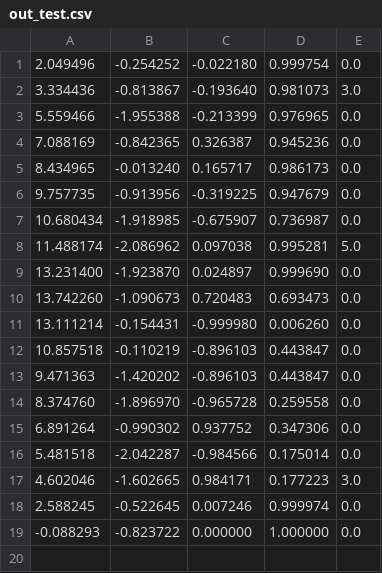
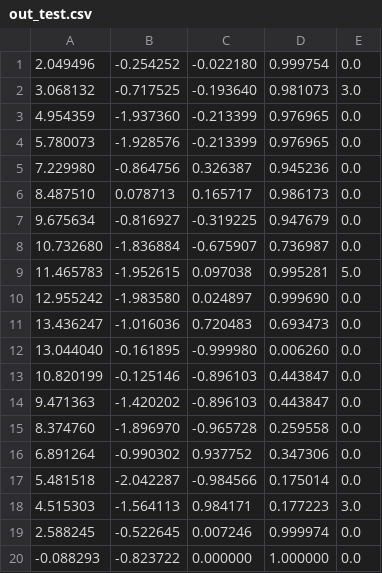
Before and after one commit to auwi-del/racecar-knowledge-base, a CSV file: 点位管理器/0606-134354/out_test.csv, drawn as a sheet.

```diff
--- a/点位管理器/0606-134354/out_test.csv
+++ b/点位管理器/0606-134354/out_test.csv
@@ -1,13 +1,14 @@
 2.049496,-0.254252,-0.022180,0.999754,0.0
-3.334436,-0.813867,-0.193640,0.981073,3.0
-5.559466,-1.955388,-0.213399,0.976965,0.0
-7.088169,-0.842365,0.326387,0.945236,0.0
-8.434965,-0.013240,0.165717,0.986173,0.0
-9.757735,-0.913956,-0.319225,0.947679,0.0
-10.680434,-1.918985,-0.675907,0.736987,0.0
-11.488174,-2.086962,0.097038,0.995281,5.0
-13.231400,-1.923870,0.024897,0.999690,0.0
-13.742260,-1.090673,0.720483,0.693473,0.0
-13.111214,-0.154431,-0.999980,0.006260,0.0
-10.857518,-0.110219,-0.896103,0.443847,0.0
+3.068132,-0.717525,-0.193640,0.981073,3.0
+4.954359,-1.937360,-0.213399,0.976965,0.0
+5.780073,-1.928576,-0.213399,0.976965,0.0
+7.229980,-0.864756,0.326387,0.945236,0.0
+8.487510,0.078713,0.165717,0.986173,0.0
+9.675634,-0.816927,-0.319225,0.947679,0.0
+10.732680,-1.836884,-0.675907,0.736987,0.0
+11.465783,-1.952615,0.097038,0.995281,5.0
+12.955242,-1.983580,0.024897,0.999690,0.0
+13.436247,-1.016036,0.720483,0.693473,0.0
+13.044040,-0.161895,-0.999980,0.006260,0.0
+10.820199,-0.125146,-0.896103,0.443847,0.0
 9.471363,-1.420202,-0.896103,0.443847,0.0
@@ -16,3 +17,3 @@
 5.481518,-2.042287,-0.984566,0.175014,0.0
-4.602046,-1.602665,0.984171,0.177223,3.0
+4.515303,-1.564113,0.984171,0.177223,3.0
 2.588245,-0.522645,0.007246,0.999974,0.0
```
Also changed, not shown: 点位管理器/0602-170853/out_test.csv, 3 other files.
